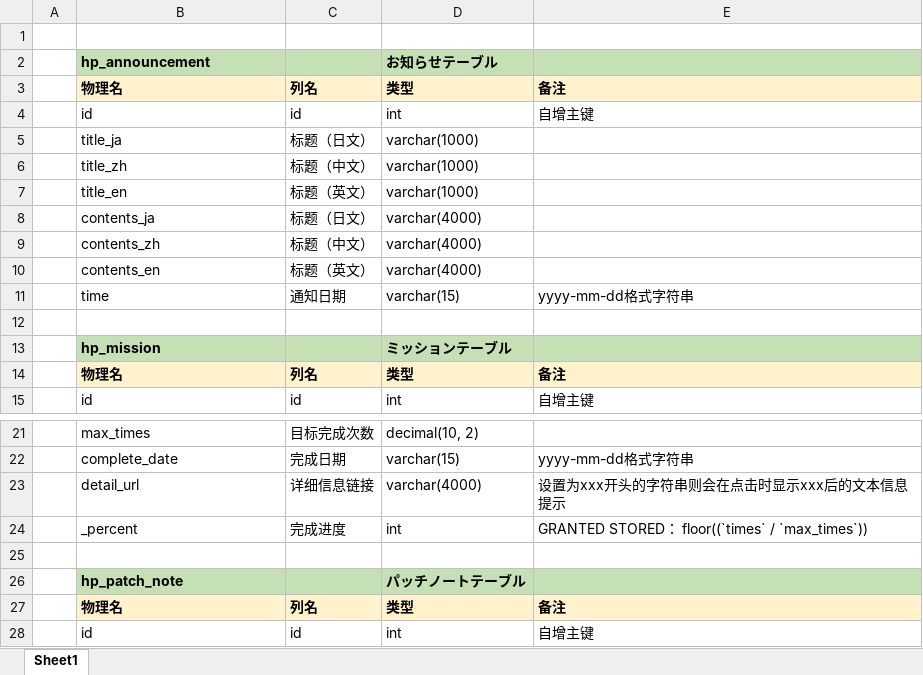
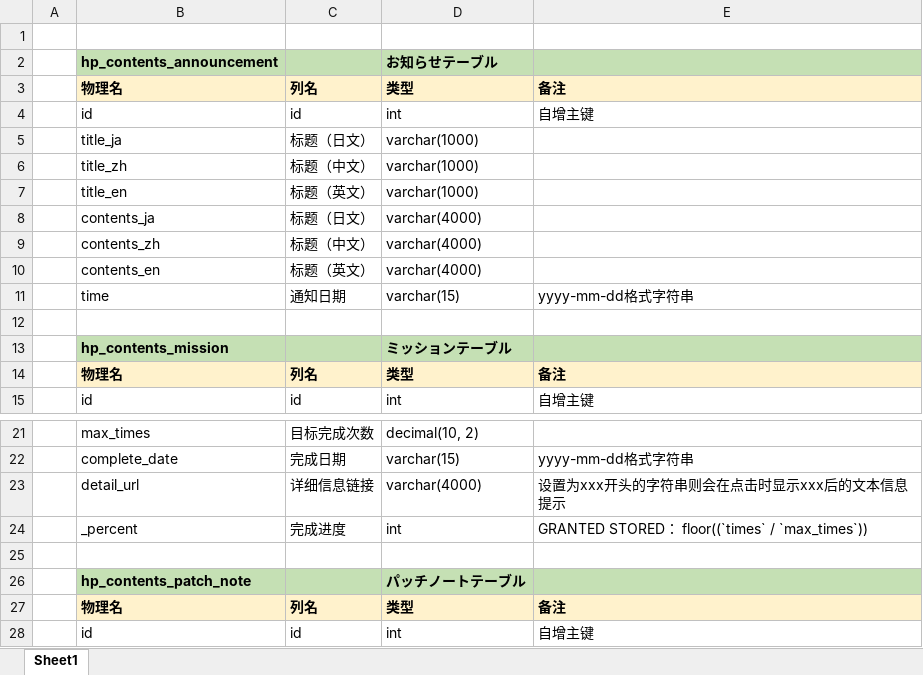
Before and after one commit to ApricotLemonTea/BA-style-homepage-backend, an Excel workbook: docs/DB设计书.xlsx, sheet Sheet1, drawn as a sheet; only a part is shown, gaps mark what is left out; values as stored, in another font and other column widths than the file's, no borders; the diff names each change by its address in the sheet, - before the commit and + after, or states it on an @@ line.

```diff
--- a/docs/DB设计书.xlsx (sheet Sheet1)
+++ b/docs/DB设计书.xlsx (sheet Sheet1)
-B2: hp_announcement
+B2: hp_contents_announcement
-B13: hp_mission
+B13: hp_contents_mission
-B26: hp_patch_note
+B26: hp_contents_patch_note
```
Also changed, not shown: 2 other files.
